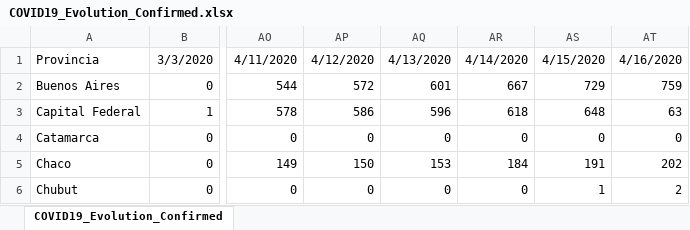
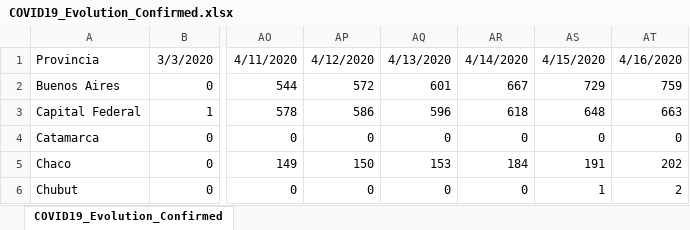
Before and after one commit to Wolffoner/COVID19_Argentina, an Excel workbook: COVID19-Argentina/Data_XLSX/COVID19_Evolution_Confirmed.xlsx, sheet COVID19_Evolution_Confirmed, drawn as a sheet; only a part is shown, gaps mark what is left out; values as stored, in another font and other column widths than the file's, no borders; the diff names each change by its address in the sheet, - before the commit and + after, or states it on an @@ line.

Commit message:
2nd Update 17/04

```diff
--- a/COVID19-Argentina/Data_XLSX/COVID19_Evolution_Confirmed.xlsx (sheet COVID19_Evolution_Confirmed)
+++ b/COVID19-Argentina/Data_XLSX/COVID19_Evolution_Confirmed.xlsx (sheet COVID19_Evolution_Confirmed)
-AT3: 63
+AT3: 663
```
